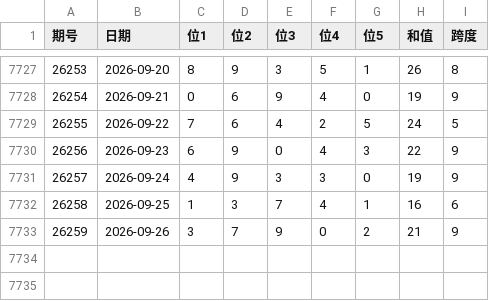
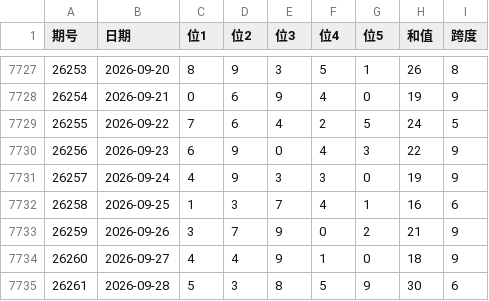
Before and after one commit to Alex92908/tidenow-web, a CSV file: src/data/lottery/pl5_history.csv, drawn as a sheet; only a part is shown, gaps mark what is left out.

```diff
--- a/src/data/lottery/pl5_history.csv
+++ b/src/data/lottery/pl5_history.csv
@@ -7733 +7733,3 @@
 26259,2026-09-26,3,7,9,0,2,21,9
+26260,2026-09-27,4,4,9,1,0,18,9
+26261,2026-09-28,5,3,8,5,9,30,6
```
Also changed, not shown: src/data/lottery/dlt_history.csv, src/data/lottery/fc3d_history.csv, 5 other files.
